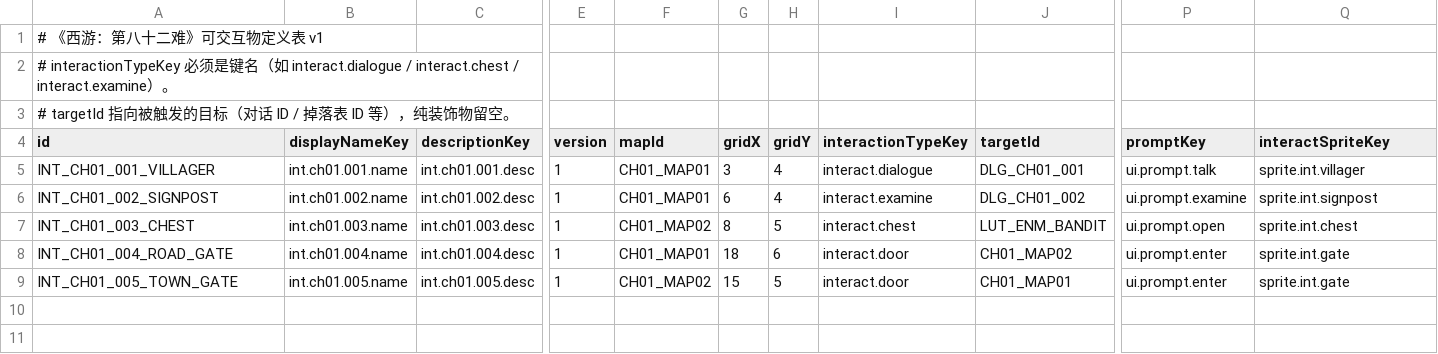
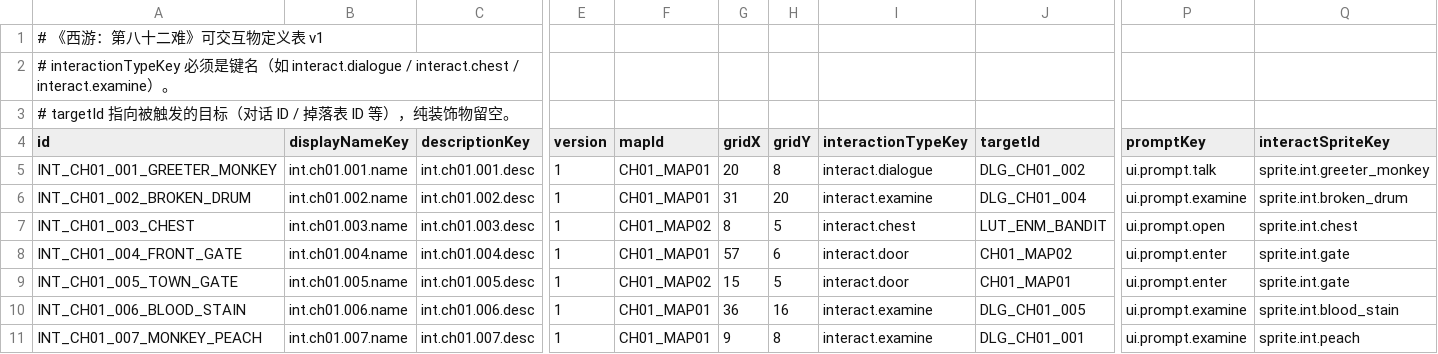
Before and after one commit to ziggses/samsara-west, a CSV file: Assets/_Project/Data/Tables/interactables.csv, drawn as a sheet; only a part is shown, gaps mark what is left out; rows hold the shown columns only; the diff names each change by its address in the sheet, - before the commit and + after, or states it on an @@ line.

```diff
--- a/Assets/_Project/Data/Tables/interactables.csv
+++ b/Assets/_Project/Data/Tables/interactables.csv
-A5 (id): INT_CH01_001_VILLAGER
+A5 (id): INT_CH01_001_GREETER_MONKEY
-G5 (gridX): 3
+G5 (gridX): 20
-H5 (gridY): 4
+H5 (gridY): 8
-J5 (targetId): DLG_CH01_001
+J5 (targetId): DLG_CH01_002
-Q5 (interactSpriteKey): sprite.int.villager
+Q5 (interactSpriteKey): sprite.int.greeter_monkey
-A6 (id): INT_CH01_002_SIGNPOST
+A6 (id): INT_CH01_002_BROKEN_DRUM
-G6 (gridX): 6
+G6 (gridX): 31
-H6 (gridY): 4
+H6 (gridY): 20
-J6 (targetId): DLG_CH01_002
+J6 (targetId): DLG_CH01_004
-Q6 (interactSpriteKey): sprite.int.signpost
+Q6 (interactSpriteKey): sprite.int.broken_drum
-A8 (id): INT_CH01_004_ROAD_GATE
+A8 (id): INT_CH01_004_FRONT_GATE
-G8 (gridX): 18
+G8 (gridX): 57
+row 10: INT_CH01_006_BLOOD_STAIN | int.ch01.006.name | int.ch01.006.desc | 1 | CH01_MAP01 | 36 | 16 | interact.examine | DLG_CH01_005 | ui.prompt.examine | sprite.int.blood_stain
+row 11: INT_CH01_007_MONKEY_PEACH | int.ch01.007.name | int.ch01.007.desc | 1 | CH01_MAP01 | 9 | 8 | interact.examine | DLG_CH01_001 | ui.prompt.examine | sprite.int.peach
```
Also changed, not shown: Assets/_Project/Data/Tables/dialogues.csv, Assets/_Project/Data/Tables/maps.csv, 28 other files.
